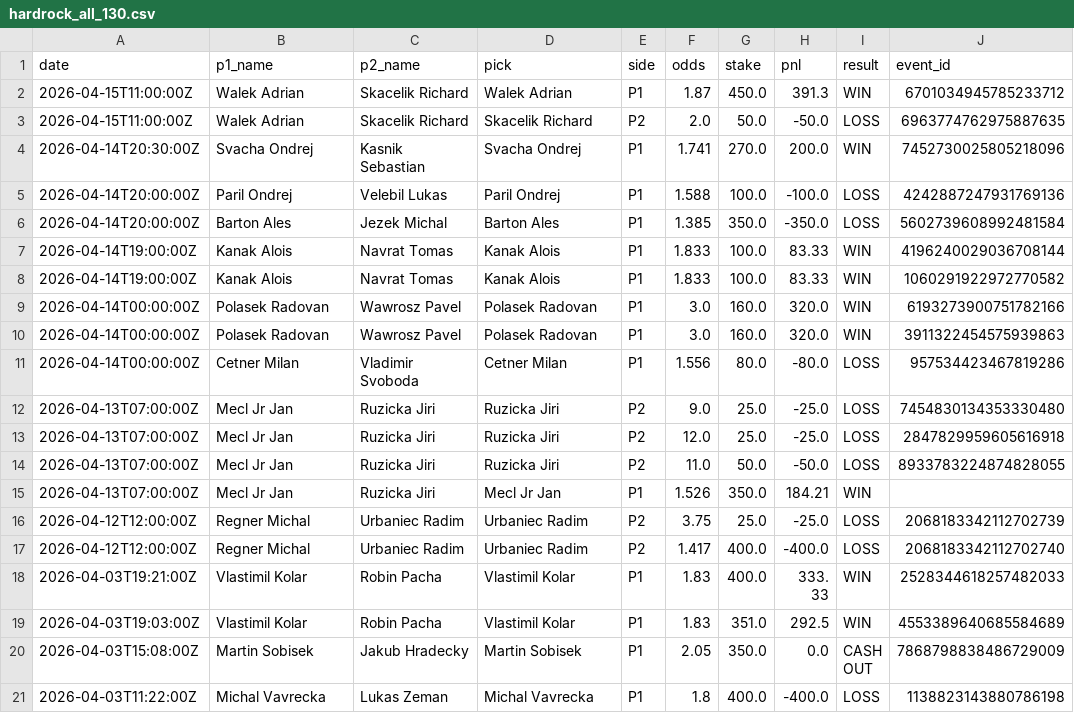
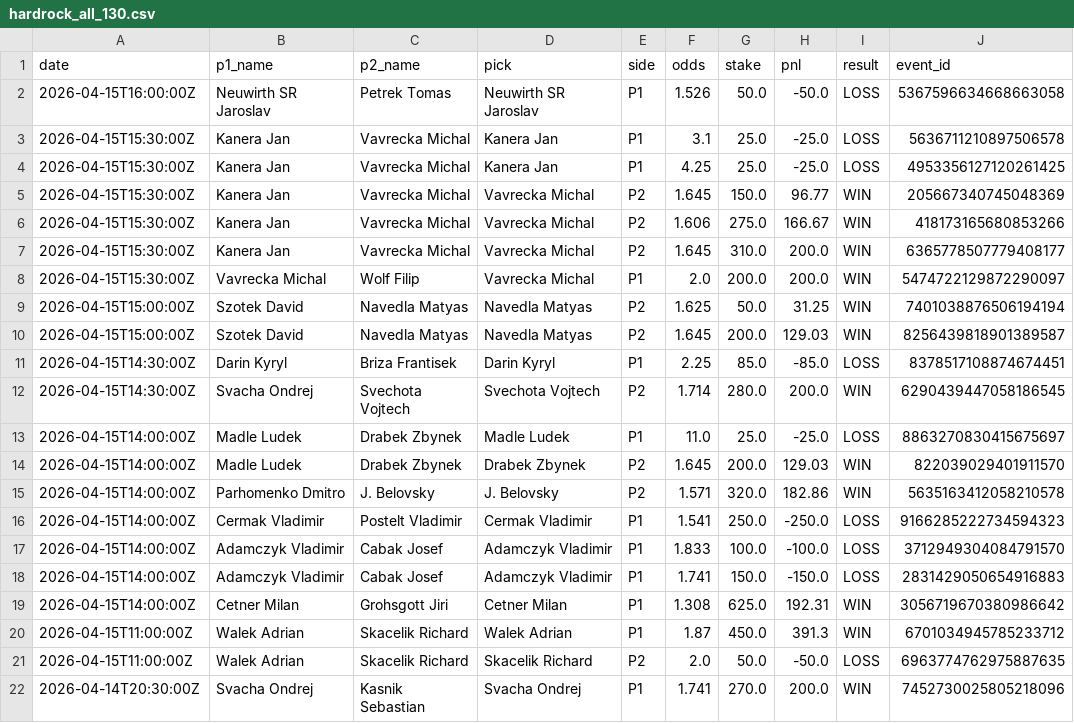
Before and after one commit to andydiaz122/cpr-table-tennis-website, a CSV file: data/hardrock_all_130.csv, drawn as a sheet; only a part is shown; the shorter side is filled out with more unchanged rows.

Commit message:
feat: add 27 graded bets (16W-11L, +$1,671.20)
390 bets, +$6,290.51 P&L, 54.1% WR, 9.43% ROI, $26,290.51 bankroll.
BetOnline: 6W-3L (Kanera x2, Svechota x2, Vavrecka, Plachy; Neuwirth, Urbaniec, Klement).
HardRock: 10W-8L (Vavrecka x4, Navedla x2, Svechota, Drabek, Belovsky, Cetner;
  Kanera x2, Darin, Neuwirth, Madle, Cermak, Adamczyk x2).
Max DD %: 13.38% → 12.50% (peak P&L continues to climb).

```diff
--- a/data/hardrock_all_130.csv
+++ b/data/hardrock_all_130.csv
@@ -1,2 +1,20 @@
 date,p1_name,p2_name,pick,side,odds,stake,pnl,result,event_id
+2026-04-15T16:00:00Z,Neuwirth SR Jaroslav,Petrek Tomas,Neuwirth SR Jaroslav,P1,1.526,50.0,-50.0,LOSS,5367596634668663058
+2026-04-15T15:30:00Z,Kanera Jan,Vavrecka Michal,Kanera Jan,P1,3.1,25.0,-25.0,LOSS,5636711210897506578
+2026-04-15T15:30:00Z,Kanera Jan,Vavrecka Michal,Kanera Jan,P1,4.25,25.0,-25.0,LOSS,4953356127120261425
+2026-04-15T15:30:00Z,Kanera Jan,Vavrecka Michal,Vavrecka Michal,P2,1.645,150.0,96.77,WIN,205667340745048369
+2026-04-15T15:30:00Z,Kanera Jan,Vavrecka Michal,Vavrecka Michal,P2,1.606,275.0,166.67,WIN,418173165680853266
+2026-04-15T15:30:00Z,Kanera Jan,Vavrecka Michal,Vavrecka Michal,P2,1.645,310.0,200.0,WIN,6365778507779408177
+2026-04-15T15:30:00Z,Vavrecka Michal,Wolf Filip,Vavrecka Michal,P1,2.0,200.0,200.0,WIN,5474722129872290097
+2026-04-15T15:00:00Z,Szotek David,Navedla Matyas,Navedla Matyas,P2,1.625,50.0,31.25,WIN,7401038876506194194
+2026-04-15T15:00:00Z,Szotek David,Navedla Matyas,Navedla Matyas,P2,1.645,200.0,129.03,WIN,8256439818901389587
+2026-04-15T14:30:00Z,Darin Kyryl,Briza Frantisek,Darin Kyryl,P1,2.25,85.0,-85.0,LOSS,8378517108874674451
+2026-04-15T14:30:00Z,Svacha Ondrej,Svechota Vojtech,Svechota Vojtech,P2,1.714,280.0,200.0,WIN,6290439447058186545
+2026-04-15T14:00:00Z,Madle Ludek,Drabek Zbynek,Madle Ludek,P1,11.0,25.0,-25.0,LOSS,8863270830415675697
+2026-04-15T14:00:00Z,Madle Ludek,Drabek Zbynek,Drabek Zbynek,P2,1.645,200.0,129.03,WIN,822039029401911570
+2026-04-15T14:00:00Z,Parhomenko Dmitro,J. Belovsky,J. Belovsky,P2,1.571,320.0,182.86,WIN,5635163412058210578
+2026-04-15T14:00:00Z,Cermak Vladimir,Postelt Vladimir,Cermak Vladimir,P1,1.541,250.0,-250.0,LOSS,9166285222734594323
+2026-04-15T14:00:00Z,Adamczyk Vladimir,Cabak Josef,Adamczyk Vladimir,P1,1.833,100.0,-100.0,LOSS,3712949304084791570
+2026-04-15T14:00:00Z,Adamczyk Vladimir,Cabak Josef,Adamczyk Vladimir,P1,1.741,150.0,-150.0,LOSS,2831429050654916883
+2026-04-15T14:00:00Z,Cetner Milan,Grohsgott Jiri,Cetner Milan,P1,1.308,625.0,192.31,WIN,3056719670380986642
 2026-04-15T11:00:00Z,Walek Adrian,Skacelik Richard,Walek Adrian,P1,1.87,450.0,391.3,WIN,6701034945785233712
```
Also changed, not shown: data/betonline_bets.csv, 2 other files.
